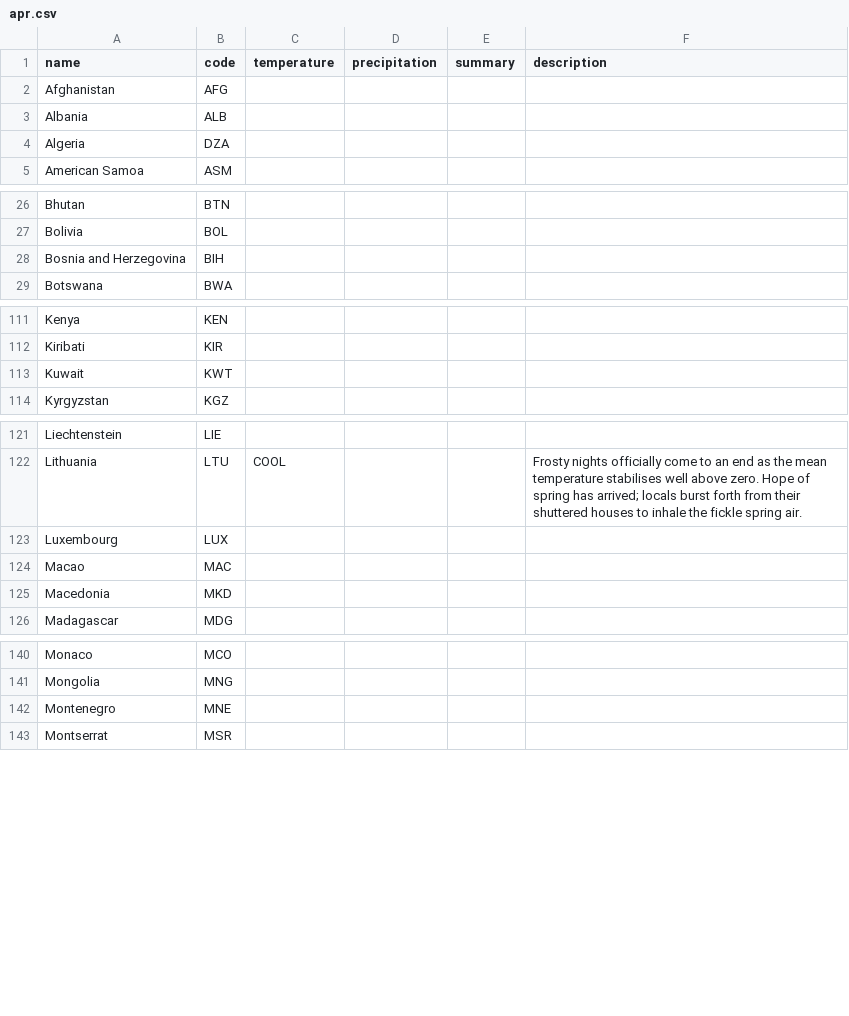
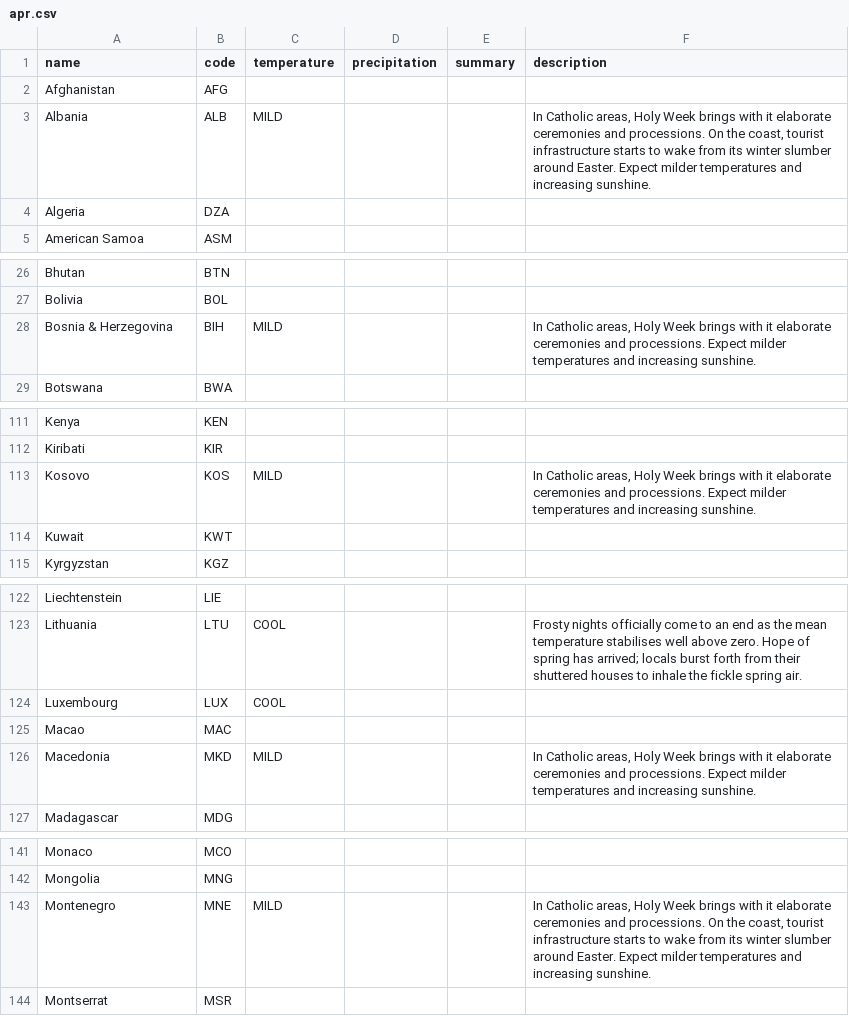
Before and after one commit to joshcally/when-where-why-web, a CSV file: src/assets/apr.csv, drawn as a sheet; only a part is shown, gaps mark what is left out; the diff covers the shown part only.

```diff
--- a/src/assets/apr.csv
+++ b/src/assets/apr.csv
@@ -2,3 +2,3 @@ name,code,temperature,precipitation,summary,description
 Afghanistan,AFG,,,,
-Albania,ALB,,,,
+Albania,ALB,MILD,,,"In Catholic areas, Holy Week brings with it elaborate ceremonies and processions. On the coast, tourist infrastructure starts to wake from its winter slumber around Easter. Expect milder temperatures and increasing sunshine."
 Algeria,DZA,,,,
@@ -27,3 +27,3 @@ Bhutan,BTN,,,,
 Bolivia,BOL,,,,
-Bosnia and Herzegovina,BIH,,,,
+Bosnia & Herzegovina,BIH,MILD,,,"In Catholic areas, Holy Week brings with it elaborate ceremonies and processions. Expect milder temperatures and increasing sunshine."
 Botswana,BWA,,,,
@@ -112,2 +112,3 @@ Kenya,KEN,,,,
 Kiribati,KIR,,,,
+Kosovo,KOS,MILD,,,"In Catholic areas, Holy Week brings with it elaborate ceremonies and processions. Expect milder temperatures and increasing sunshine."
 Kuwait,KWT,,,,
@@ -122,5 +123,5 @@ Liechtenstein,LIE,,,,
 Lithuania,LTU,COOL,,,Frosty nights officially come to an end as the mean temperature stabilises well above zero. Hope of spring has arrived; locals burst forth from their shuttered houses to inhale the fickle spring air.
-Luxembourg,LUX,,,,
+Luxembourg,LUX,COOL,,,
 Macao,MAC,,,,
-Macedonia,MKD,,,,
+Macedonia,MKD,MILD,,,"In Catholic areas, Holy Week brings with it elaborate ceremonies and processions. Expect milder temperatures and increasing sunshine."
 Madagascar,MDG,,,,
@@ -141,3 +142,3 @@ Monaco,MCO,,,,
 Mongolia,MNG,,,,
-Montenegro,MNE,,,,
+Montenegro,MNE,MILD,,,"In Catholic areas, Holy Week brings with it elaborate ceremonies and processions. On the coast, tourist infrastructure starts to wake from its winter slumber around Easter. Expect milder temperatures and increasing sunshine."
 Montserrat,MSR,,,,
```
Also changed, not shown: 2 edited cells elsewhere in this file, src/assets/dec.csv, src/assets/feb.csv, 11 other files.
